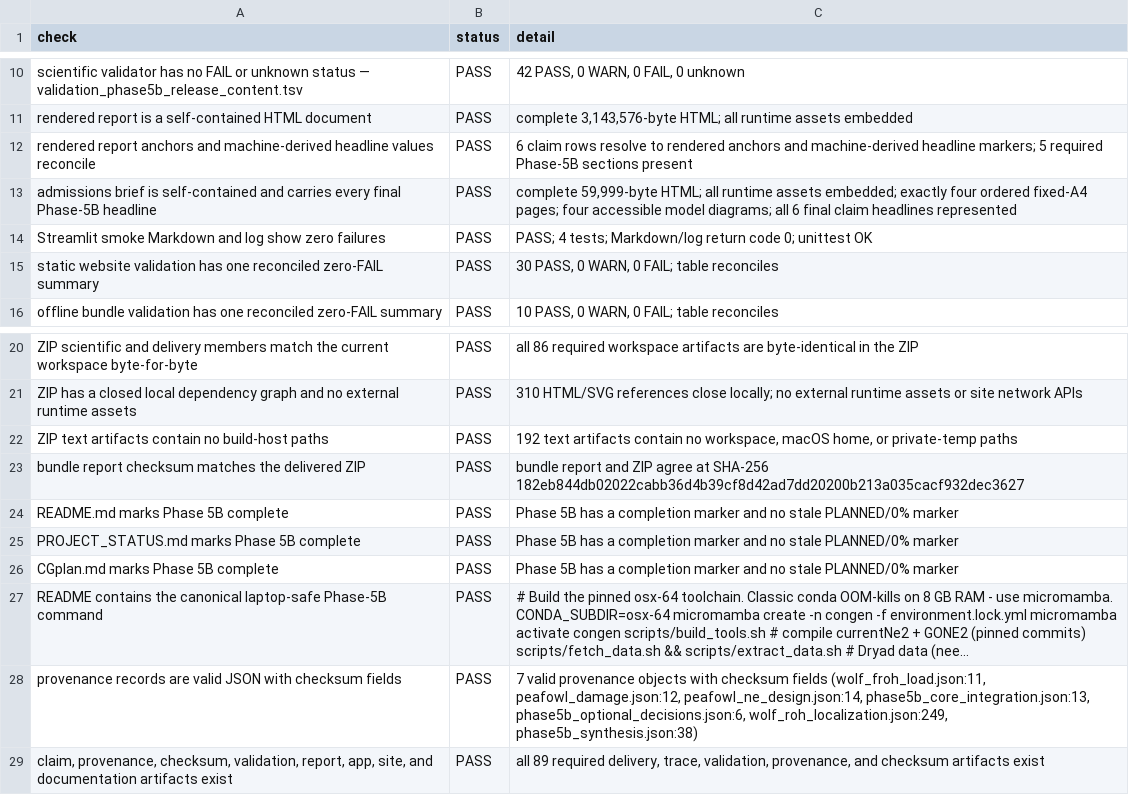
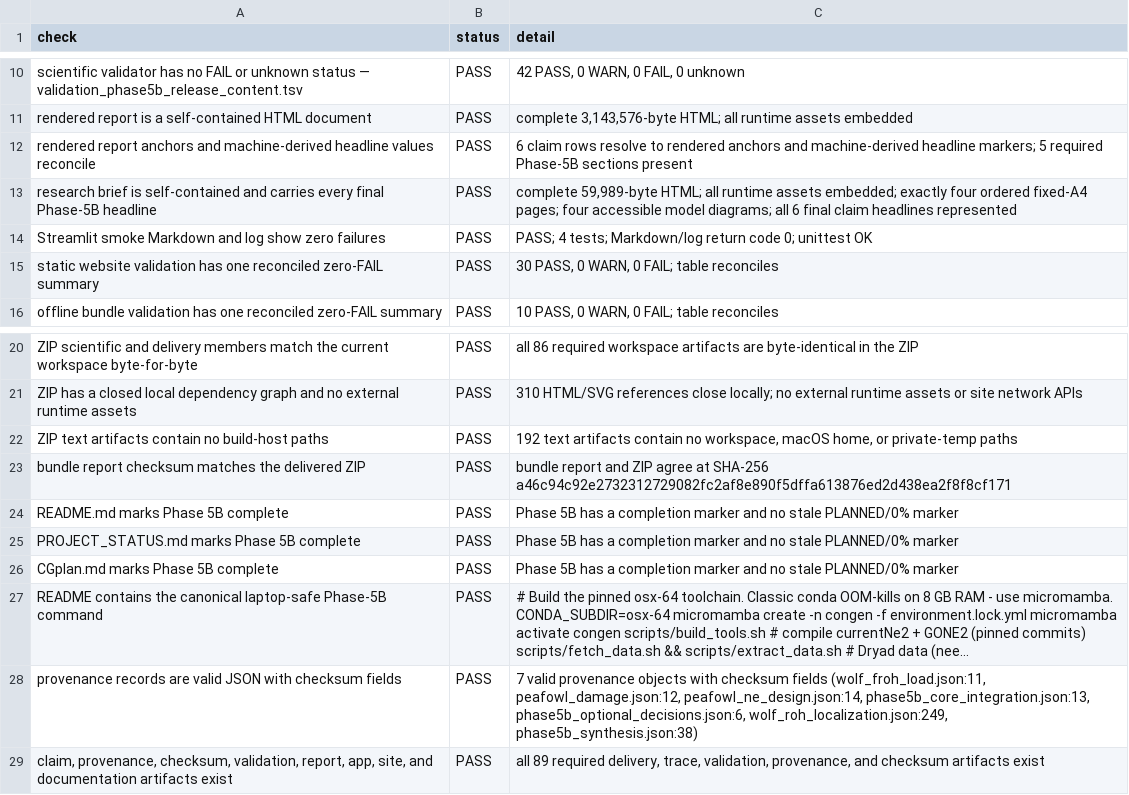
Before and after one commit to AMK-bot/conservation-genomics-reanalysis, a TSV file: results/tables/validation_phase5b_delivery.tsv, drawn as a sheet; only a part is shown, gaps mark what is left out; long unchanged cells end in ….

Commit message:
Regenerate brief, offline bundle, and delivery records
Update the rendered brief subtitle to match its source, rebuild the
offline ZIP so its contents use the brief/ and FAQ.md names under a
conservation-genomics-reanalysis root, and refresh the bundle, Phase-5A,
and Phase-5B delivery validation records (all gates pass).

```diff
--- a/results/tables/validation_phase5b_delivery.tsv
+++ b/results/tables/validation_phase5b_delivery.tsv
@@ -12,3 +12,3 @@ rendered report is a self-contained HTML document	PASS	complete 3,143,576-byte H
 rendered report anchors and machine-derived headline values reconcile	PASS	6 claim rows resolve to rendered anchors and machine-derived headline markers; 5 required Phase-5B sections present
-admissions brief is self-contained and carries every final Phase-5B headline	PASS	complete 59,999-byte HTML; all runtime assets embedded; exactly four ordered fixed-A4 pages; four accessible model diagrams; all 6 final claim headlines represented
+research brief is self-contained and carries every final Phase-5B headline	PASS	complete 59,989-byte HTML; all runtime assets embedded; exactly four ordered fixed-A4 pages; four accessible model diagrams; all 6 final claim headlines represented
 Streamlit smoke Markdown and log show zero failures	PASS	PASS; 4 tests; Markdown/log return code 0; unittest OK
@@ -22,3 +22,3 @@ ZIP has a closed local dependency graph and no external runtime assets	PASS	310
 ZIP text artifacts contain no build-host paths	PASS	192 text artifacts contain no workspace, macOS home, or private-temp paths
-bundle report checksum matches the delivered ZIP	PASS	bundle report and ZIP agree at SHA-256 182eb844db02022cabb36d4b39cf8d42ad7dd20200b213a035cacf932dec3627
+bundle report checksum matches the delivered ZIP	PASS	bundle report and ZIP agree at SHA-256 a46c94c92e2732312729082fc2af8e890f5dffa613876ed2d438ea2f8f8cf171
 README.md marks Phase 5B complete	PASS	Phase 5B has a completion marker and no stale PLANNED/0% marker
```
Also changed, not shown: results/tables/validation_phase5a.tsv, 5 other files.
